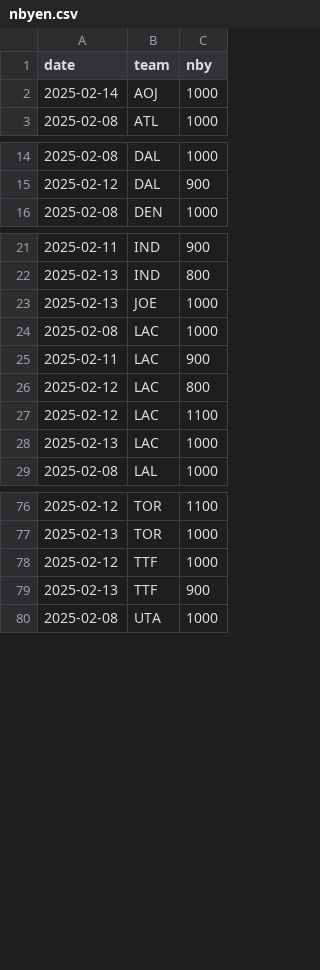
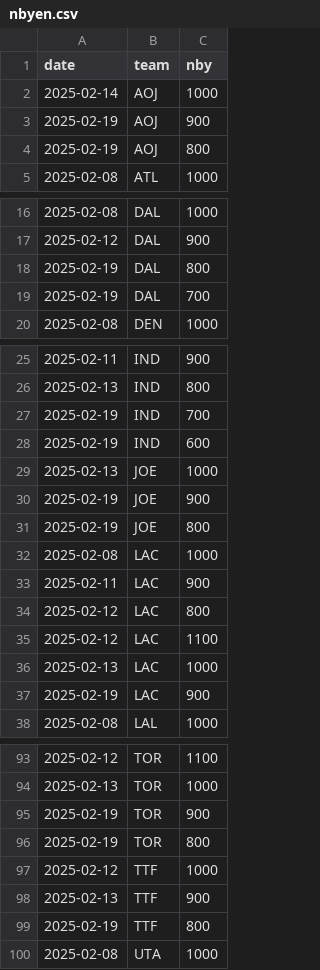
Before and after one commit to bshk93/nothing-but-stats, a CSV file: app/data/nbyen.csv, drawn as a sheet; only a part is shown, gaps mark what is left out; the diff covers the shown part only.

```diff
--- a/app/data/nbyen.csv
+++ b/app/data/nbyen.csv
@@ -2,2 +2,4 @@ date,team,nby
 2025-02-14,AOJ,1000
+2025-02-19,AOJ,900
+2025-02-19,AOJ,800
 2025-02-08,ATL,1000
@@ -15,2 +17,4 @@ date,team,nby
 2025-02-12,DAL,900
+2025-02-19,DAL,800
+2025-02-19,DAL,700
 2025-02-08,DEN,1000
@@ -22,3 +26,7 @@ date,team,nby
 2025-02-13,IND,800
+2025-02-19,IND,700
+2025-02-19,IND,600
 2025-02-13,JOE,1000
+2025-02-19,JOE,900
+2025-02-19,JOE,800
 2025-02-08,LAC,1000
@@ -28,2 +36,3 @@ date,team,nby
 2025-02-13,LAC,1000
+2025-02-19,LAC,900
 2025-02-08,LAL,1000
@@ -77,4 +94,7 @@ date,team,nby
 2025-02-13,TOR,1000
+2025-02-19,TOR,900
+2025-02-19,TOR,800
 2025-02-12,TTF,1000
 2025-02-13,TTF,900
+2025-02-19,TTF,800
 2025-02-08,UTA,1000
```
Also changed, not shown: 8 added rows elsewhere in this file, files/standings.csv, 8 other files.
